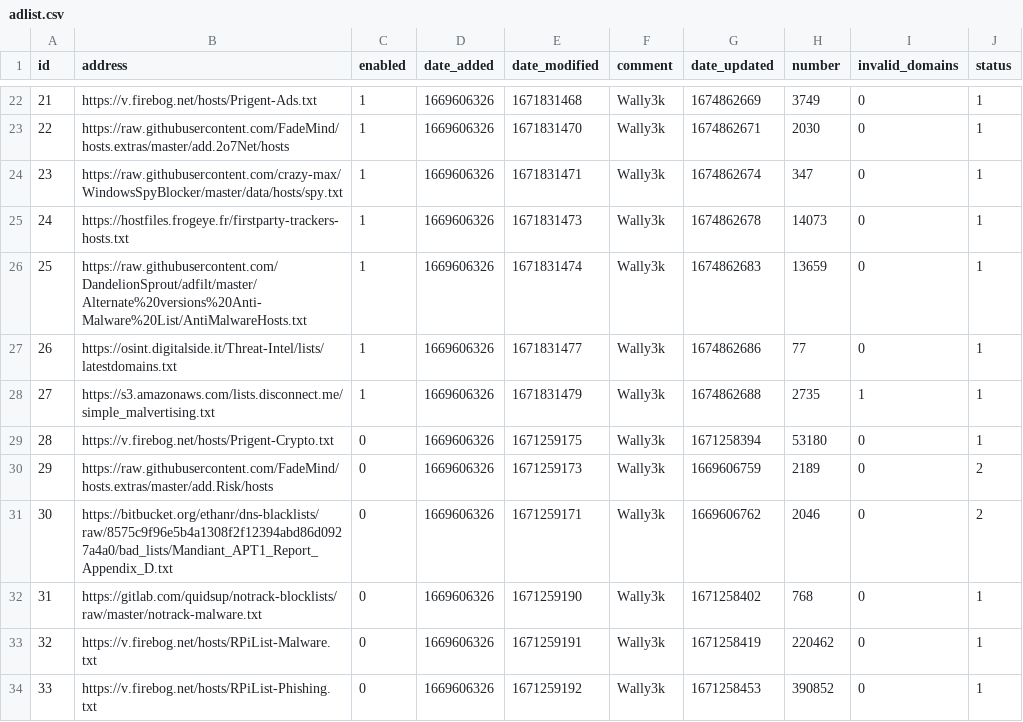
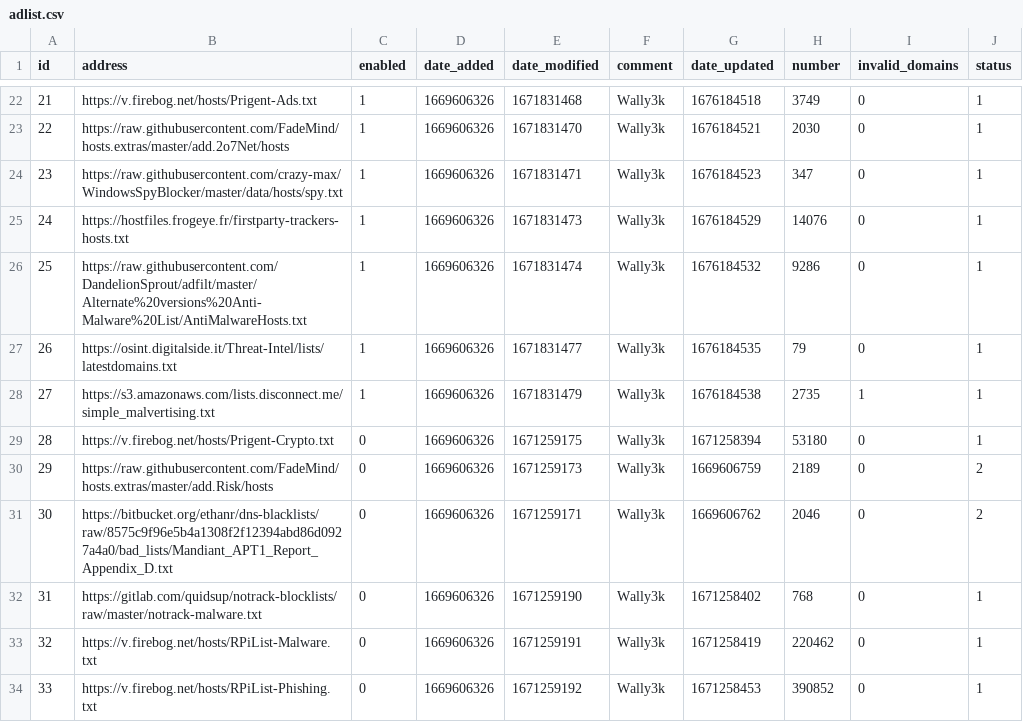
Before and after one commit to mytechguyri/my-pihole-lists, a CSV file: adlist.csv, drawn as a sheet; only a part is shown, gaps mark what is left out; the diff covers the shown part only.

```diff
--- a/adlist.csv
+++ b/adlist.csv
@@ -22,8 +22,8 @@ id,address,enabled,date_added,date_modified,comment,date_updated,number,invalid_
-21,https://v.firebog.net/hosts/Prigent-Ads.txt,1,1669606326,1671831468,Wally3k,1674862669,3749,0,1
-22,https://raw.githubusercontent.com/FadeMind/hosts.extras/master/add.2o7Net/hosts,1,1669606326,1671831470,Wally3k,1674862671,2030,0,1
-23,https://raw.githubusercontent.com/crazy-max/WindowsSpyBlocker/master/data/hosts/spy.txt,1,1669606326,1671831471,Wally3k,1674862674,347,0,1
-24,https://hostfiles.frogeye.fr/firstparty-trackers-hosts.txt,1,1669606326,1671831473,Wally3k,1674862678,14073,0,1
-25,https://raw.githubusercontent.com/DandelionSprout/adfilt/master/Alternate%20versions%20Anti-Malware%20List/AntiMalwareHosts.txt,1,1669606326,1671831474,Wally3k,1674862683,13659,0,1
-26,https://osint.digitalside.it/Threat-Intel/lists/latestdomains.txt,1,1669606326,1671831477,Wally3k,1674862686,77,0,1
-27,https://s3.amazonaws.com/lists.disconnect.me/simple_malvertising.txt,1,1669606326,1671831479,Wally3k,1674862688,2735,1,1
+21,https://v.firebog.net/hosts/Prigent-Ads.txt,1,1669606326,1671831468,Wally3k,1676184518,3749,0,1
+22,https://raw.githubusercontent.com/FadeMind/hosts.extras/master/add.2o7Net/hosts,1,1669606326,1671831470,Wally3k,1676184521,2030,0,1
+23,https://raw.githubusercontent.com/crazy-max/WindowsSpyBlocker/master/data/hosts/spy.txt,1,1669606326,1671831471,Wally3k,1676184523,347,0,1
+24,https://hostfiles.frogeye.fr/firstparty-trackers-hosts.txt,1,1669606326,1671831473,Wally3k,1676184529,14076,0,1
+25,https://raw.githubusercontent.com/DandelionSprout/adfilt/master/Alternate%20versions%20Anti-Malware%20List/AntiMalwareHosts.txt,1,1669606326,1671831474,Wally3k,1676184532,9286,0,1
+26,https://osint.digitalside.it/Threat-Intel/lists/latestdomains.txt,1,1669606326,1671831477,Wally3k,1676184535,79,0,1
+27,https://s3.amazonaws.com/lists.disconnect.me/simple_malvertising.txt,1,1669606326,1671831479,Wally3k,1676184538,2735,1,1
 28,https://v.firebog.net/hosts/Prigent-Crypto.txt,0,1669606326,1671259175,Wally3k,1671258394,53180,0,1
```
Also changed, not shown: 32 edited cells elsewhere in this file.
